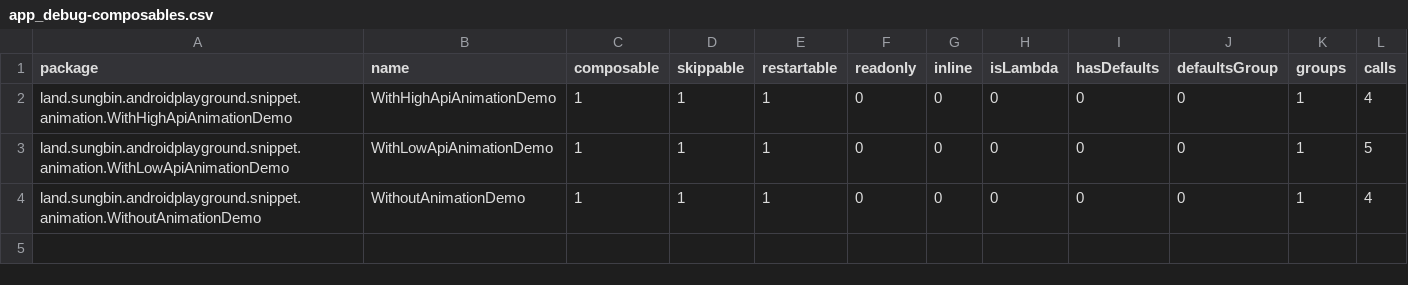
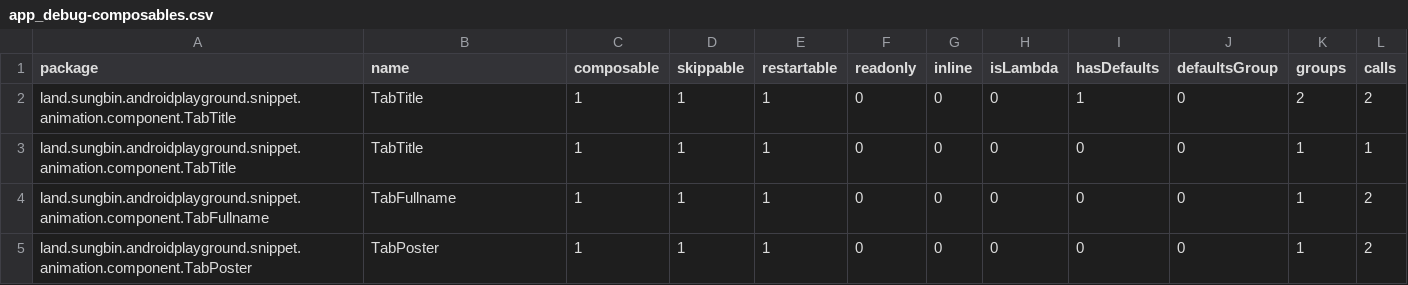
Before and after one commit to jisungbin/AndroidPlayground, a CSV file: report/compose-reports/app_debug-composables.csv, drawn as a sheet.

```diff
--- a/report/compose-reports/app_debug-composables.csv
+++ b/report/compose-reports/app_debug-composables.csv
@@ -1,4 +1,5 @@
 package,name,composable,skippable,restartable,readonly,inline,isLambda,hasDefaults,defaultsGroup,groups,calls,
-land.sungbin.androidplayground.snippet.animation.WithHighApiAnimationDemo,WithHighApiAnimationDemo,1,1,1,0,0,0,0,0,1,4,
-land.sungbin.androidplayground.snippet.animation.WithLowApiAnimationDemo,WithLowApiAnimationDemo,1,1,1,0,0,0,0,0,1,5,
-land.sungbin.androidplayground.snippet.animation.WithoutAnimationDemo,WithoutAnimationDemo,1,1,1,0,0,0,0,0,1,4,
+land.sungbin.androidplayground.snippet.animation.component.TabTitle,TabTitle,1,1,1,0,0,0,1,0,2,2,
+land.sungbin.androidplayground.snippet.animation.component.TabTitle,TabTitle,1,1,1,0,0,0,0,0,1,1,
+land.sungbin.androidplayground.snippet.animation.component.TabFullname,TabFullname,1,1,1,0,0,0,0,0,1,2,
+land.sungbin.androidplayground.snippet.animation.component.TabPoster,TabPoster,1,1,1,0,0,0,0,0,1,2,
```
Also changed, not shown: 2 other files.
